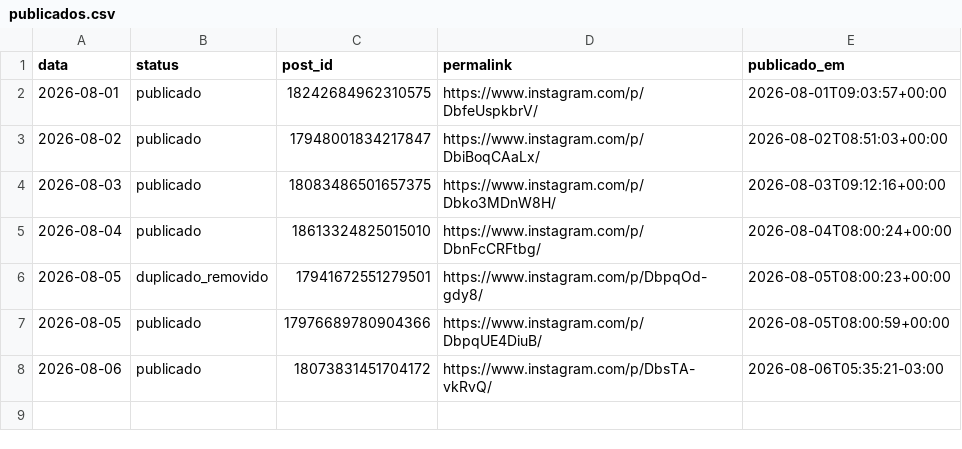
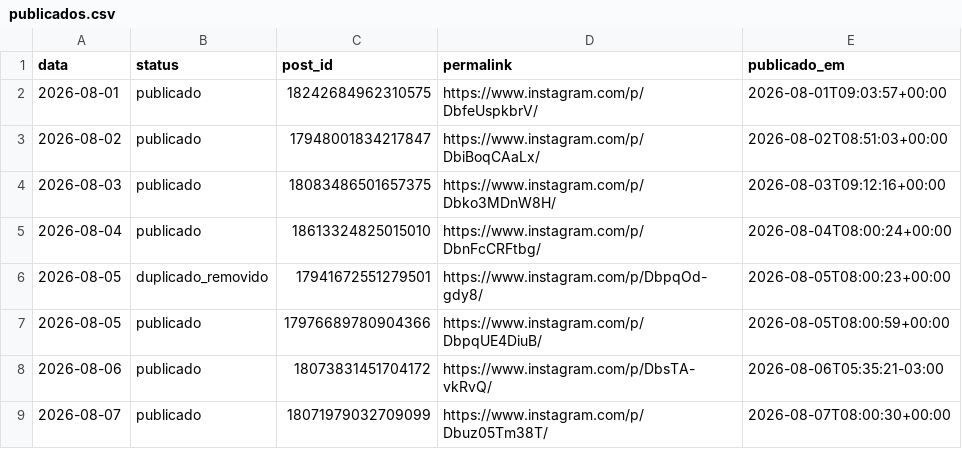
Before and after one commit to joelsongsilva/publicacao_instagram_md, a CSV file: logs/publicados.csv, drawn as a sheet.

```diff
--- a/logs/publicados.csv
+++ b/logs/publicados.csv
@@ -8 +8,2 @@ data,status,post_id,permalink,publicado_em
 2026-08-06,publicado,18073831451704172,https://www.instagram.com/p/DbsTA-vkRvQ/,2026-08-06T05:35:21-03:00
+2026-08-07,publicado,18071979032709099,https://www.instagram.com/p/Dbuz05Tm38T/,2026-08-07T08:00:30+00:00
```
